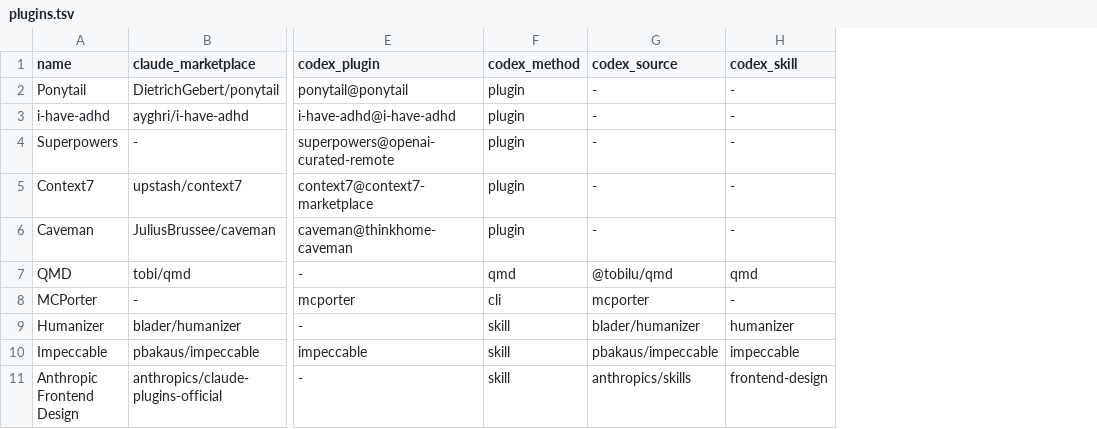
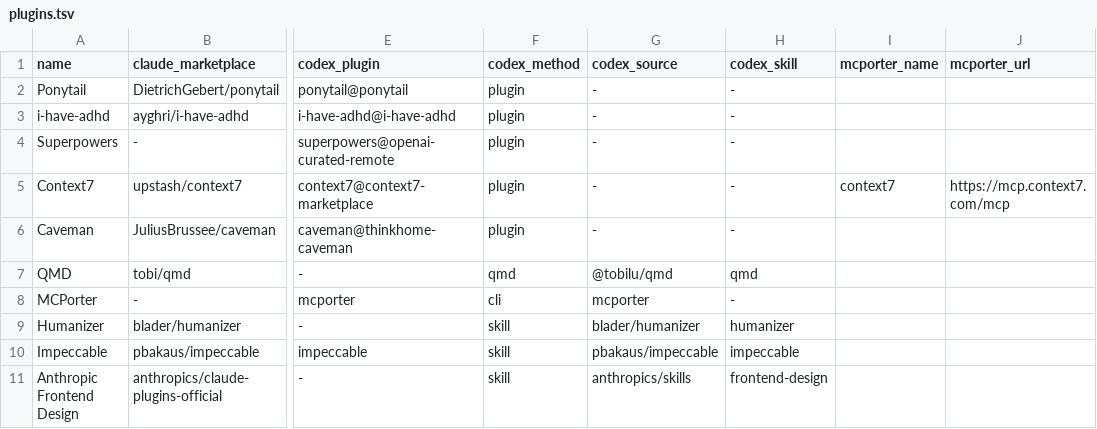
Before and after one commit to FrauJulian/MyAiConfiguration, a TSV file: adapters/plugins.tsv, drawn as a sheet; only a part is shown, gaps mark what is left out; the diff names each change by its address in the sheet, - before the commit and + after, or states it on an @@ line.

Commit message:
feat(mcporter): route Context7 through CLI

```diff
--- a/adapters/plugins.tsv
+++ b/adapters/plugins.tsv
+column I (mcporter_name), row 5: context7
+column J (mcporter_url), row 5: https://mcp.context7.com/mcp
```
Also changed, not shown: 1 other file.
